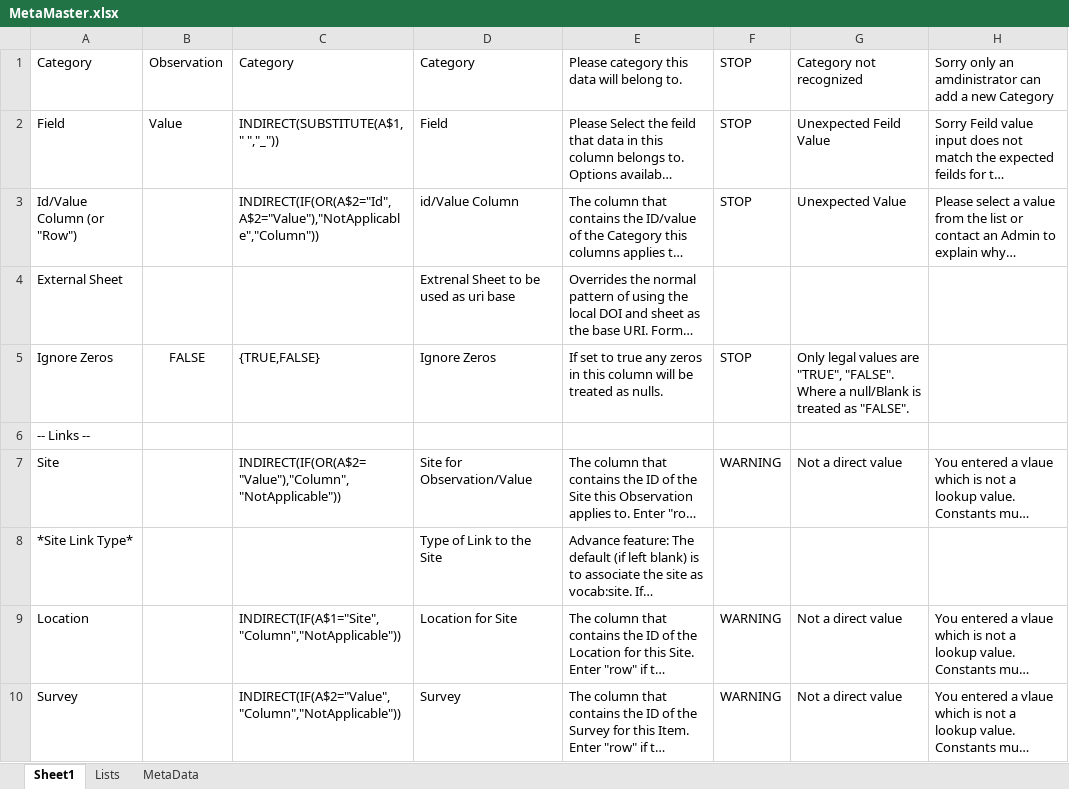
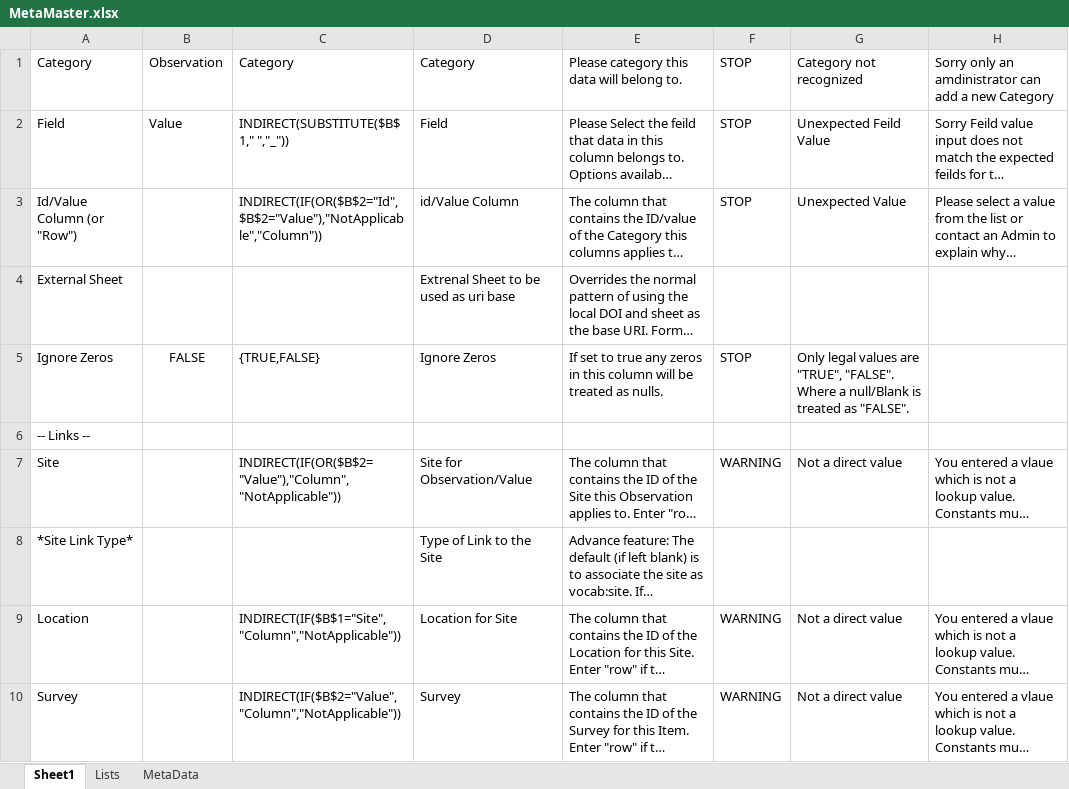
Before and after one commit to Christian-B/FishLink, an Excel workbook: data/MetaMaster.xlsx, sheet Sheet1, drawn as a sheet; only a part is shown; long unchanged cells end in …; values as stored, in another font and other column widths than the file's, no borders; the diff covers the shown part only; the diff names each change by its address in the sheet, - before the commit and + after, or states it on an @@ line.

Commit message:
All datavalidation forumals are now absolute due to difference between how excell 2007 and Excel 2010 handle relative ones.

```diff
--- a/data/MetaMaster.xlsx (sheet Sheet1)
+++ b/data/MetaMaster.xlsx (sheet Sheet1)
-C2: INDIRECT(SUBSTITUTE(A$1," ","_"))
+C2: INDIRECT(SUBSTITUTE($B$1," ","_"))
-C3: INDIRECT(IF(OR(A$2="Id",A$2="Value"),"NotApplicable","Column"))
+C3: INDIRECT(IF(OR($B$2="Id",$B$2="Value"),"NotApplicable","Column"))
-C7: INDIRECT(IF(OR(A$2="Value"),"Column","NotApplicable"))
+C7: INDIRECT(IF(OR($B$2="Value"),"Column","NotApplicable"))
-C9: INDIRECT(IF(A$1="Site","Column","NotApplicable"))
+C9: INDIRECT(IF($B$1="Site","Column","NotApplicable"))
-C10: INDIRECT(IF(A$2="Value","Column","NotApplicable"))
+C10: INDIRECT(IF($B$2="Value","Column","NotApplicable"))
```
Also changed, not shown: 7 edited cells elsewhere in this sheet, 2 other files.
